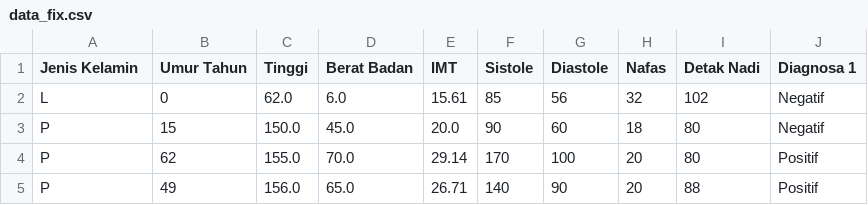
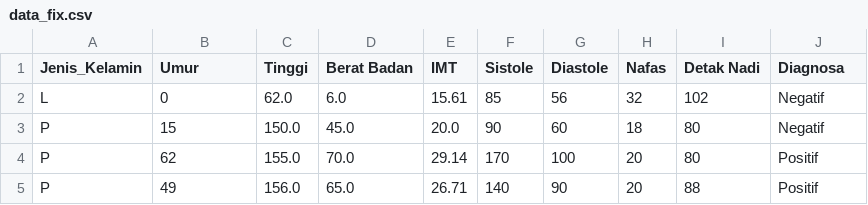
Before and after one commit to nuskhatulhaqqi/data_mining, a CSV file: dataset/data_fix.csv, drawn as a sheet; only a part is shown.

Commit message:
Update data_fix.csv

```diff
--- a/dataset/data_fix.csv
+++ b/dataset/data_fix.csv
@@ -1,2 +1,2 @@
-Jenis Kelamin,Umur Tahun,Tinggi,Berat Badan,IMT,Sistole,Diastole,Nafas,Detak Nadi,Diagnosa 1
+Jenis_Kelamin,Umur,Tinggi,Berat Badan,IMT,Sistole,Diastole,Nafas,Detak Nadi,Diagnosa
 L,0,62.0,6.0,15.61,85,56,32,102,Negatif
```
